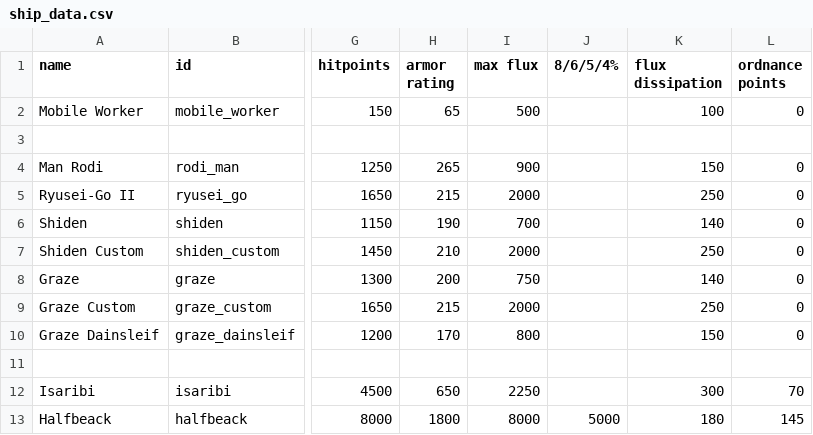
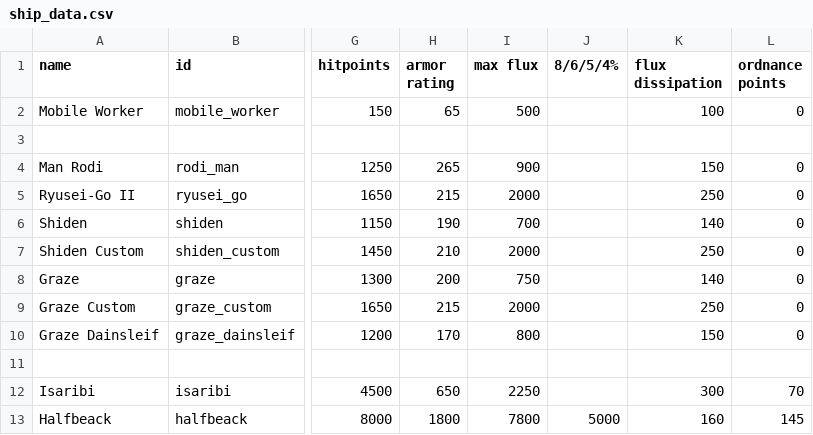
Before and after one commit to Laroustine/mod-starsector-ibo-faction, a CSV file: data/hulls/ship_data.csv, drawn as a sheet; only a part is shown, gaps mark what is left out; the diff names each change by its address in the sheet, - before the commit and + after, or states it on an @@ line.

```diff
--- a/data/hulls/ship_data.csv
+++ b/data/hulls/ship_data.csv
-I13 (max flux): 8000
+I13 (max flux): 7800
-K13 (flux dissipation): 180
+K13 (flux dissipation): 160
```
Also changed, not shown: data/hullmods/hull_mods.csv, 12 other files.
